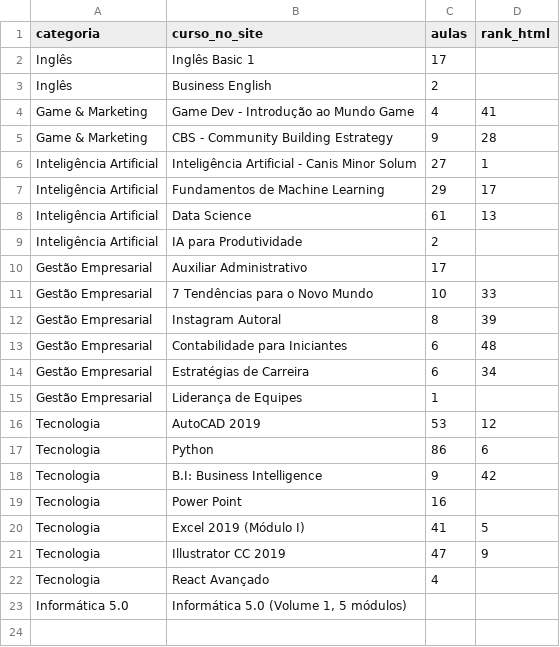
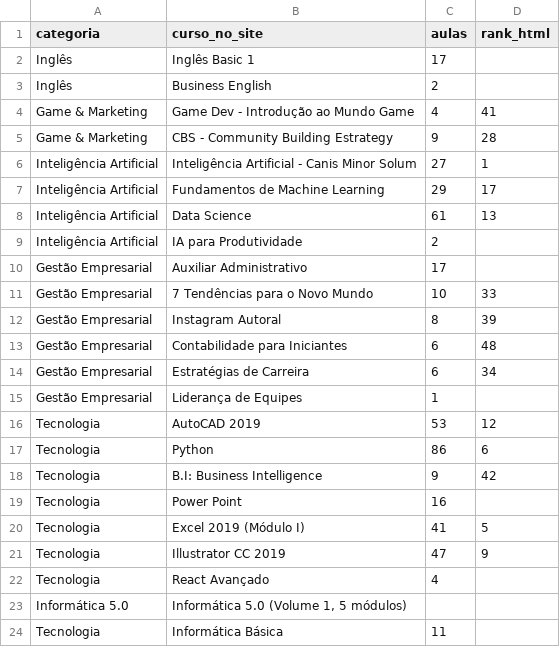
Before and after one commit to gabrielrizzibr/allplus, a TSV file: dados/site_allplus.tsv, drawn as a sheet.

```diff
--- a/dados/site_allplus.tsv
+++ b/dados/site_allplus.tsv
@@ -23 +23,2 @@ Tecnologia	React Avançado	4
 Informática 5.0	Informática 5.0 (Volume 1, 5 módulos)		
+Tecnologia	Informática Básica	11	
```
Also changed, not shown: 1 other file.
